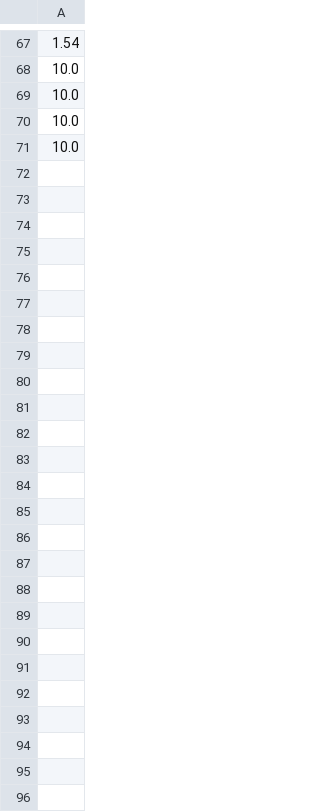
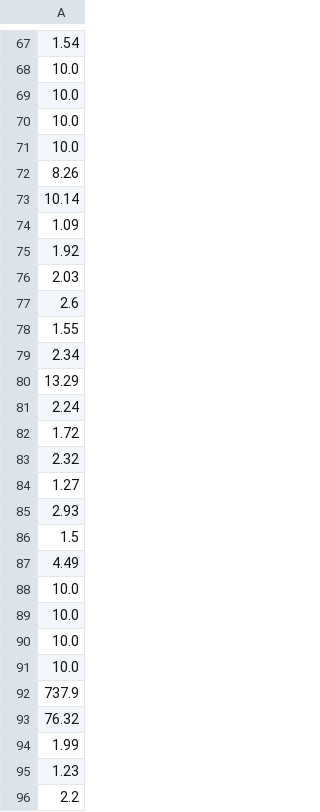
Before and after one commit to kqueens196-pixel/game-robot, a CSV file: game_memory.csv, drawn as a sheet; only a part is shown, gaps mark what is left out; the diff names each change by its address in the sheet, - before the commit and + after, or states it on an @@ line.

```diff
--- a/game_memory.csv
+++ b/game_memory.csv
+row 72: 8.26
+row 73: 10.14
+row 74: 1.09
+row 75: 1.92
+row 76: 2.03
+row 77: 2.6
+row 78: 1.55
+row 79: 2.34
+row 80: 13.29
+row 81: 2.24
+row 82: 1.72
+row 83: 2.32
+row 84: 1.27
+row 85: 2.93
+row 86: 1.5
+row 87: 4.49
+row 88: 10.0
+row 89: 10.0
+row 90: 10.0
+row 91: 10.0
+row 92: 737.9
+row 93: 76.32
+row 94: 1.99
+row 95: 1.23
+row 96: 2.2
```
